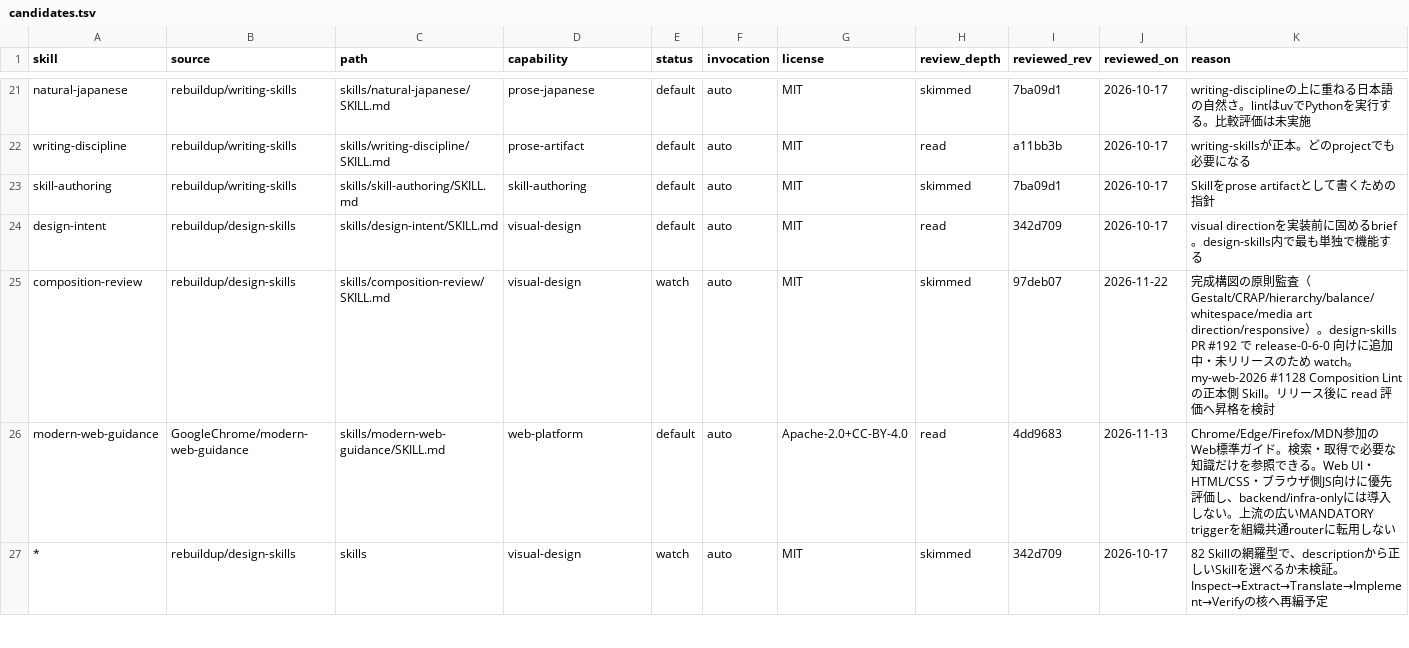
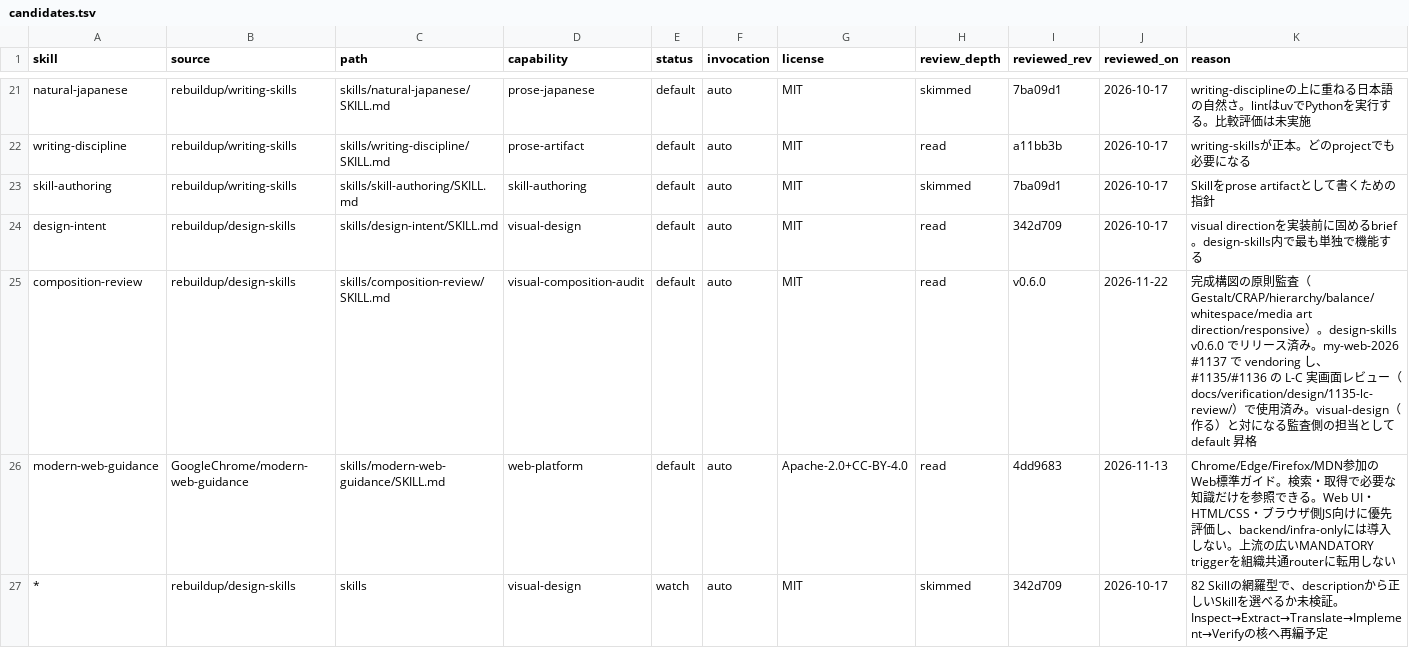
Before and after one commit to rebuildup/project-init, a TSV file: catalog/candidates.tsv, drawn as a sheet; only a part is shown, gaps mark what is left out.

```diff
--- a/catalog/candidates.tsv
+++ b/catalog/candidates.tsv
@@ -24,3 +24,3 @@ skill-authoring	rebuildup/writing-skills	skills/skill-authoring/SKILL.md	skill-a
 design-intent	rebuildup/design-skills	skills/design-intent/SKILL.md	visual-design	default	auto	MIT	read	342d709	2026-10-17	visual directionを実装前に固めるbrief。design-skills内で最も単独で機能する
-composition-review	rebuildup/design-skills	skills/composition-review/SKILL.md	visual-design	watch	auto	MIT	skimmed	97deb07	2026-11-22	完成構図の原則監査（Gestalt/CRAP/hierarchy/balance/whitespace/media art direction/responsive）。design-skills PR #192 で release-0-6-0 向けに追加中・未リリースのため watch。my-web-2026 #1128 Composition Lint の正本側 Skill。リリース後に read 評価へ昇格を検討
+composition-review	rebuildup/design-skills	skills/composition-review/SKILL.md	visual-composition-audit	default	auto	MIT	read	v0.6.0	2026-11-22	完成構図の原則監査（Gestalt/CRAP/hierarchy/balance/whitespace/media art direction/responsive）。design-skills v0.6.0 でリリース済み。my-web-2026 #1137 で vendoring し、#1135/#1136 の L-C 実画面レビュー（docs/verification/design/1135-lc-review/）で使用済み。visual-design（作る）と対になる監査側の担当として default 昇格
 modern-web-guidance	GoogleChrome/modern-web-guidance	skills/modern-web-guidance/SKILL.md	web-platform	default	auto	Apache-2.0+CC-BY-4.0	read	4dd9683	2026-11-13	Chrome/Edge/Firefox/MDN参加のWeb標準ガイド。検索・取得で必要な知識だけを参照できる。Web UI・HTML/CSS・ブラウザ側JS向けに優先評価し、backend/infra-onlyには導入しない。上流の広いMANDATORY triggerを組織共通routerに転用しない
```
Also changed, not shown: catalog/capabilities.tsv.
